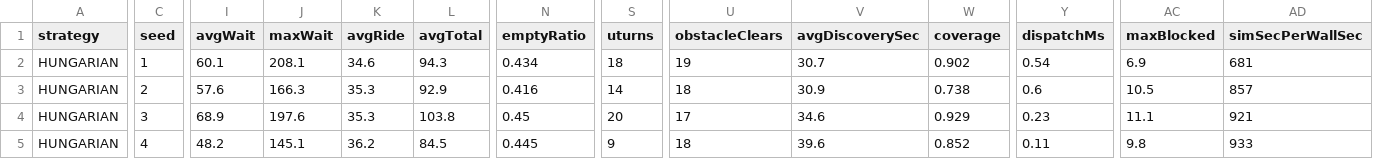
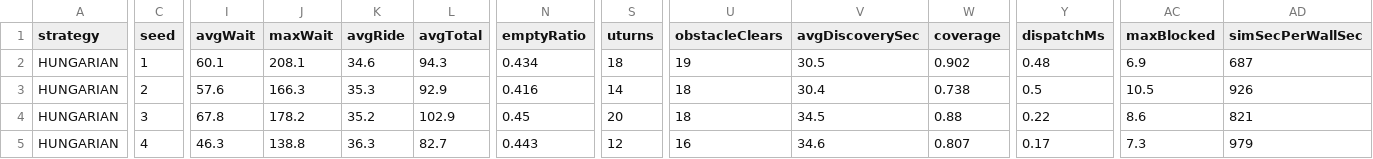
Before and after one commit to fuzeliang1/ZongC, a CSV file: docs/eval/perception.csv, drawn as a sheet; only a part is shown, gaps mark what is left out; the diff covers the shown part only; the diff names each change by its address in the sheet, - before the commit and + after, or states it on an @@ line.

```diff
--- a/docs/eval/perception.csv
+++ b/docs/eval/perception.csv
-V2 (avgDiscoverySec): 30.7
+V2 (avgDiscoverySec): 30.5
-Y2 (dispatchMs): 0.54
+Y2 (dispatchMs): 0.48
-AD2 (simSecPerWallSec): 681
+AD2 (simSecPerWallSec): 687
-V3 (avgDiscoverySec): 30.9
+V3 (avgDiscoverySec): 30.4
-Y3 (dispatchMs): 0.6
+Y3 (dispatchMs): 0.5
-AD3 (simSecPerWallSec): 857
+AD3 (simSecPerWallSec): 926
-I4 (avgWait): 68.9
+I4 (avgWait): 67.8
-J4 (maxWait): 197.6
+J4 (maxWait): 178.2
-K4 (avgRide): 35.3
+K4 (avgRide): 35.2
-L4 (avgTotal): 103.8
+L4 (avgTotal): 102.9
-U4 (obstacleClears): 17
+U4 (obstacleClears): 18
-V4 (avgDiscoverySec): 34.6
+V4 (avgDiscoverySec): 34.5
-W4 (coverage): 0.929
+W4 (coverage): 0.88
-Y4 (dispatchMs): 0.23
+Y4 (dispatchMs): 0.22
-AC4 (maxBlocked): 11.1
+AC4 (maxBlocked): 8.6
-AD4 (simSecPerWallSec): 921
+AD4 (simSecPerWallSec): 821
-I5 (avgWait): 48.2
+I5 (avgWait): 46.3
-J5 (maxWait): 145.1
+J5 (maxWait): 138.8
-K5 (avgRide): 36.2
+K5 (avgRide): 36.3
-L5 (avgTotal): 84.5
+L5 (avgTotal): 82.7
-N5 (emptyRatio): 0.445
+N5 (emptyRatio): 0.443
-S5 (uturns): 9
+S5 (uturns): 12
-U5 (obstacleClears): 18
+U5 (obstacleClears): 16
-V5 (avgDiscoverySec): 39.6
+V5 (avgDiscoverySec): 34.6
-W5 (coverage): 0.852
+W5 (coverage): 0.807
-Y5 (dispatchMs): 0.11
+Y5 (dispatchMs): 0.17
-AC5 (maxBlocked): 9.8
+AC5 (maxBlocked): 7.3
-AD5 (simSecPerWallSec): 933
+AD5 (simSecPerWallSec): 979
```
Also changed, not shown: 53 edited cells elsewhere in this file, docs/eval/dispatch-16x12.csv, docs/eval/rebalance-rate4.csv, 35 other files.
